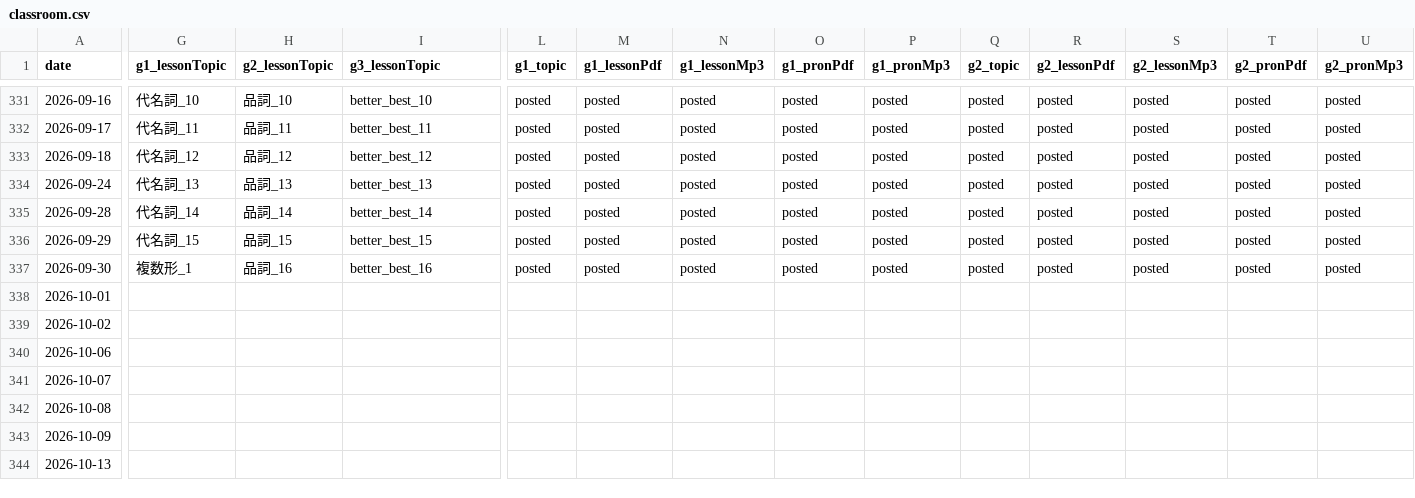
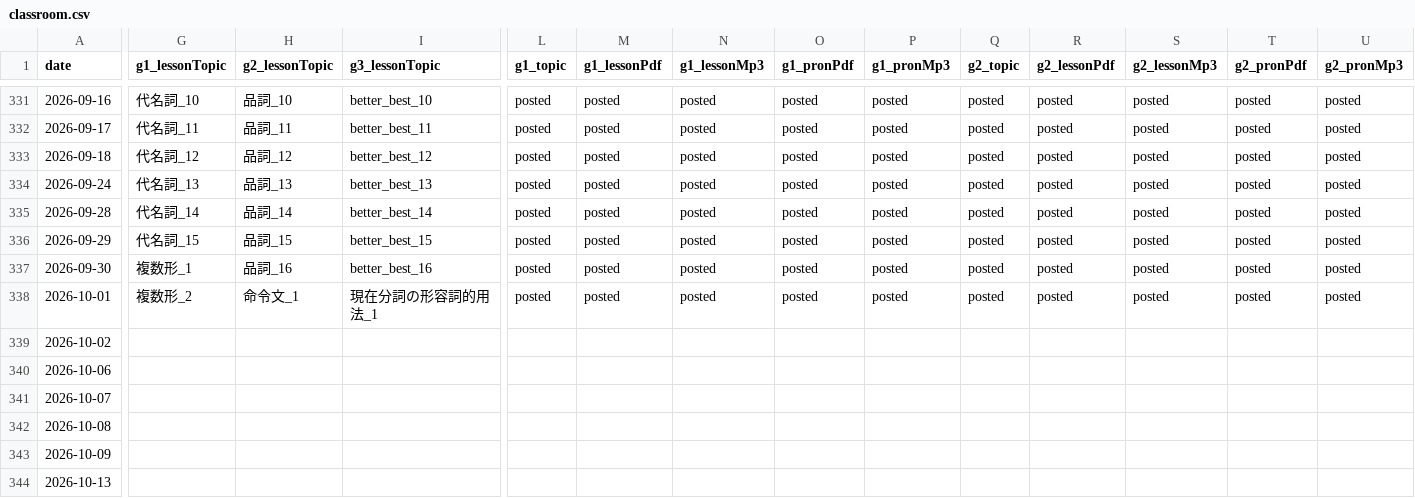
Before and after one commit to iotsuka1958/english_slides, a CSV file: classroom.csv, drawn as a sheet; only a part is shown, gaps mark what is left out; the diff covers the shown part only; the diff names each change by its address in the sheet, - before the commit and + after, or states it on an @@ line.

Commit message:
chore: update lesson records for oct 1
Record lesson delivery progress and classroom schedule for October 1, 2026.

- Register posted lesson topics for October 1 in classroom.csv
- Update delivery counts and completion status in work_log.csv

```diff
--- a/classroom.csv
+++ b/classroom.csv
-G338 (g1_lessonTopic): (empty)
+G338 (g1_lessonTopic): 複数形_2
-H338 (g2_lessonTopic): (empty)
+H338 (g2_lessonTopic): 命令文_1
-I338 (g3_lessonTopic): (empty)
+I338 (g3_lessonTopic): 現在分詞の形容詞的用法_1
-L338 (g1_topic): (empty)
+L338 (g1_topic): posted
-M338 (g1_lessonPdf): (empty)
+M338 (g1_lessonPdf): posted
-N338 (g1_lessonMp3): (empty)
+N338 (g1_lessonMp3): posted
-O338 (g1_pronPdf): (empty)
+O338 (g1_pronPdf): posted
-P338 (g1_pronMp3): (empty)
+P338 (g1_pronMp3): posted
-Q338 (g2_topic): (empty)
+Q338 (g2_topic): posted
-R338 (g2_lessonPdf): (empty)
+R338 (g2_lessonPdf): posted
-S338 (g2_lessonMp3): (empty)
+S338 (g2_lessonMp3): posted
-T338 (g2_pronPdf): (empty)
+T338 (g2_pronPdf): posted
-U338 (g2_pronMp3): (empty)
+U338 (g2_pronMp3): posted
```
Also changed, not shown: 5 edited cells elsewhere in this file, work_log.csv.
